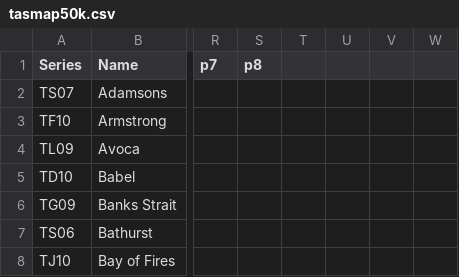
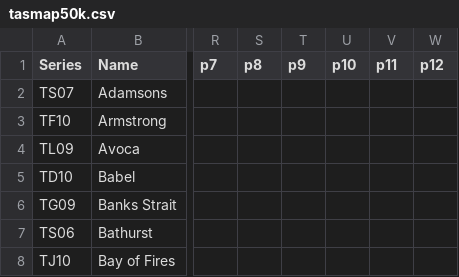
Before and after one commit to akladnig/Peak-Bagger, a CSV file: assets/tasmap50k.csv, drawn as a sheet; only a part is shown, gaps mark what is left out; the diff names each change by its address in the sheet, - before the commit and + after, or states it on an @@ line.

Commit message:
feat: expand tasmap polygon import support

```diff
--- a/assets/tasmap50k.csv
+++ b/assets/tasmap50k.csv
-T1: (empty)
+T1: p9
-U1: (empty)
+U1: p10
-V1: (empty)
+V1: p11
-W1: (empty)
+W1: p12
```
Also changed, not shown: 9 other files.
